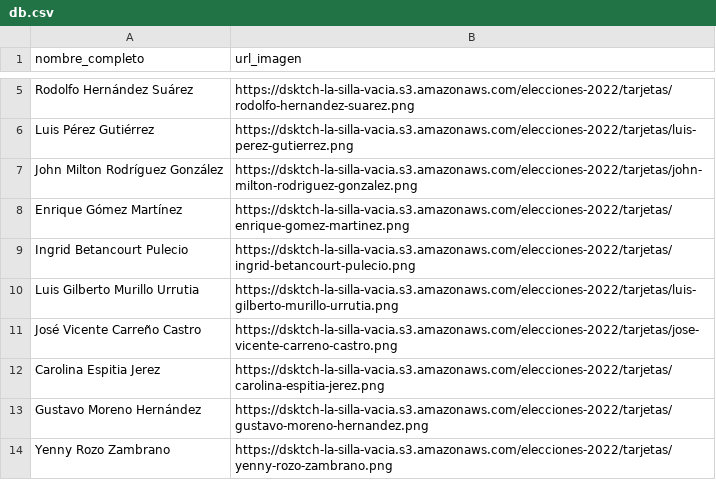
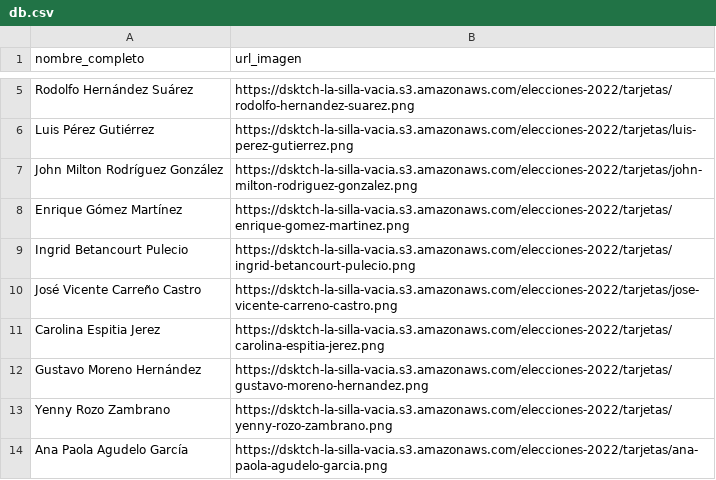
Before and after one commit to datasketch/lsv-elecciones-2023, a CSV file: scripts/data/db.csv, drawn as a sheet; only a part is shown, gaps mark what is left out; the shorter side is filled out with more unchanged rows.

Commit message:
Update presidential data

```diff
--- a/scripts/data/db.csv
+++ b/scripts/data/db.csv
@@ -9,3 +9,2 @@ Enrique Gómez Martínez,https://dsktch-la-silla-vacia.s3.amazonaws.com/eleccion
 Ingrid Betancourt Pulecio,https://dsktch-la-silla-vacia.s3.amazonaws.com/elecciones-2022/tarjetas/ingrid-betancourt-pulecio.png
-Luis Gilberto Murillo Urrutia,https://dsktch-la-silla-vacia.s3.amazonaws.com/elecciones-2022/tarjetas/luis-gilberto-murillo-urrutia.png
 José Vicente Carreño Castro,https://dsktch-la-silla-vacia.s3.amazonaws.com/elecciones-2022/tarjetas/jose-vicente-carreno-castro.png
```
Also changed, not shown: 4 other files.
